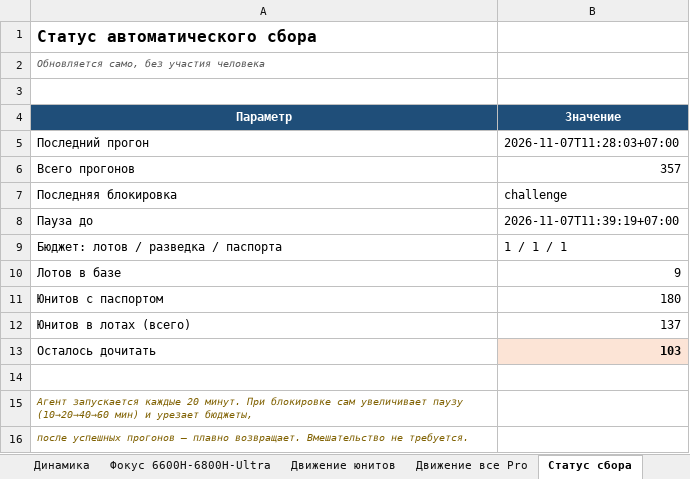
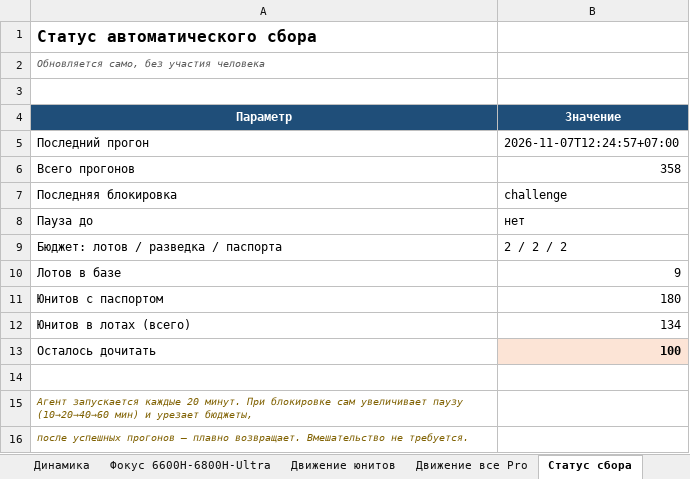
Before and after one commit to usmniko-spec/jd-laptops, an Excel workbook: redmibook_pro_auto.xlsx, sheet Статус сбора, drawn as a sheet; values as stored, in another font and other column widths than the file's, no borders; the diff names each change by its address in the sheet, - before the commit and + after, or states it on an @@ line.

```diff
--- a/redmibook_pro_auto.xlsx (sheet Статус сбора)
+++ b/redmibook_pro_auto.xlsx (sheet Статус сбора)
-B5 (Значение): 2026-11-07T11:28:03+07:00
+B5 (Значение): 2026-11-07T12:24:57+07:00
-B6 (Значение): 357
+B6 (Значение): 358
-B8 (Значение): 2026-11-07T11:39:19+07:00
+B8 (Значение): нет
-B9 (Значение): 1 / 1 / 1
+B9 (Значение): 2 / 2 / 2
-B12 (Значение): 137
+B12 (Значение): 134
-B13 (Значение): 103
+B13 (Значение): 100
```
Also changed, not shown: sheet Динамика, sheet Покрытие, sheet Сводка, sheet Ultra (все версии), 2 other files.
